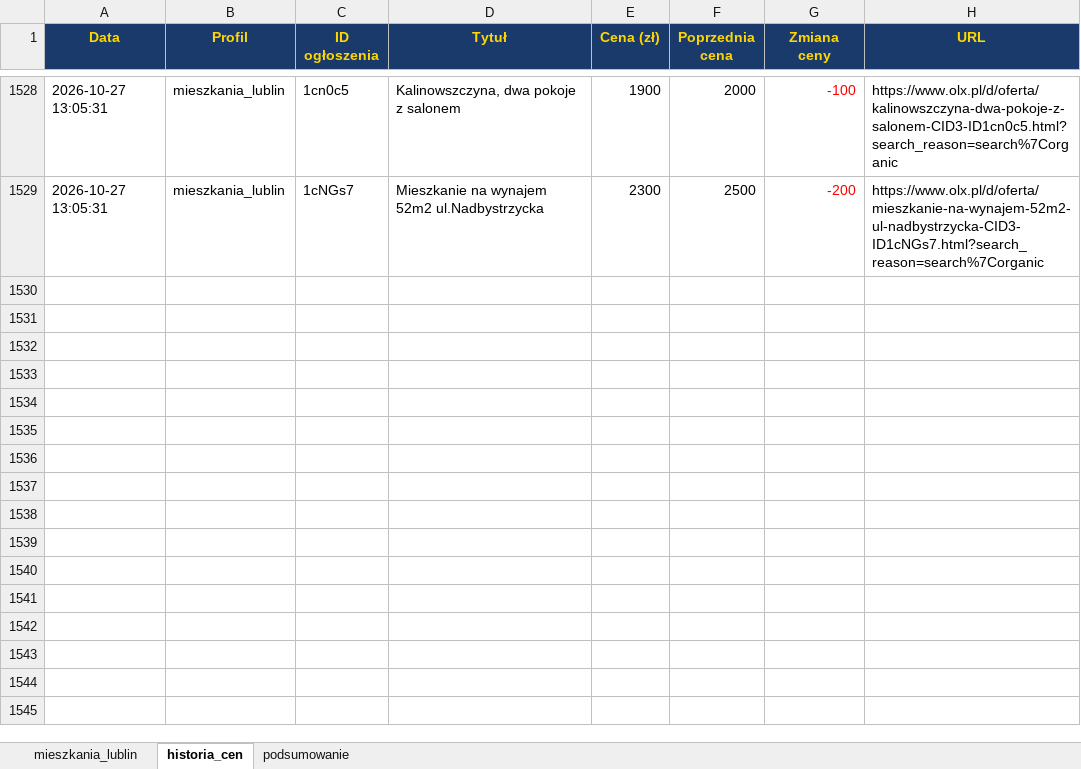
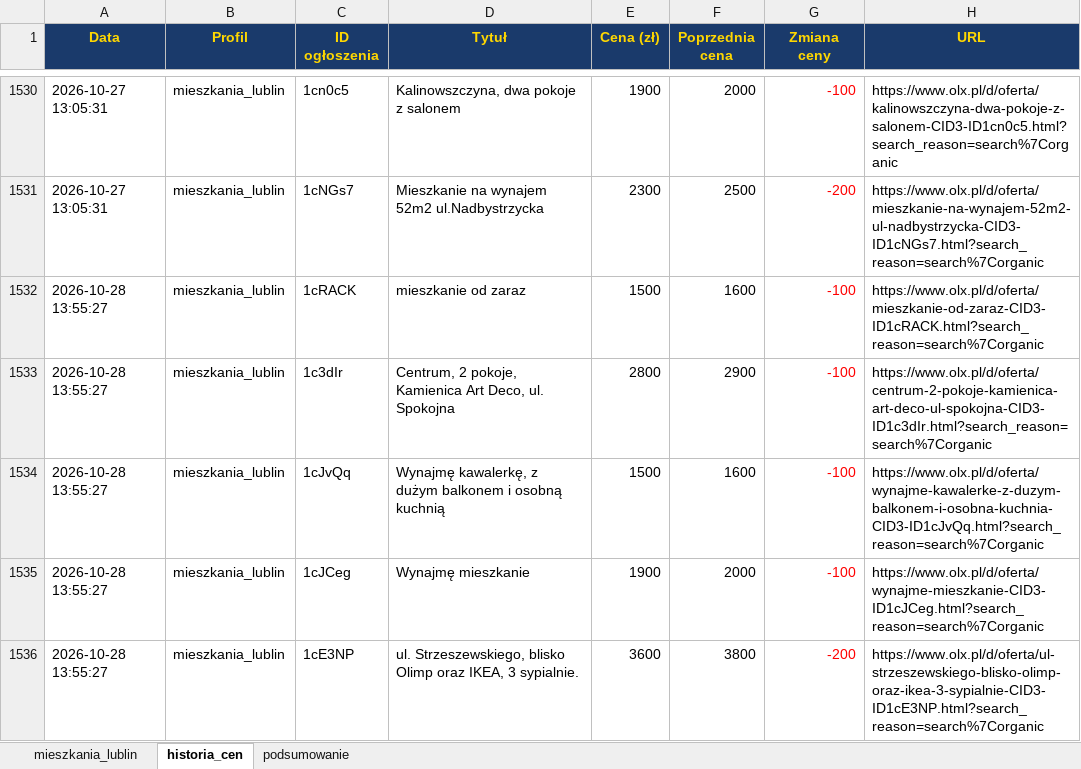
Before and after one commit to Bonaventura-EW/SZPERACZ-MIESZKANIOWY, an Excel workbook: data/szperacz_mieszkaniowy.xlsx, sheet historia_cen, drawn as a sheet; only a part is shown, gaps mark what is left out; values as stored, in another font and other column widths than the file's, no borders; the diff covers the shown part only; the diff names each change by its address in the sheet, - before the commit and + after, or states it on an @@ line.

```diff
--- a/data/szperacz_mieszkaniowy.xlsx (sheet historia_cen)
+++ b/data/szperacz_mieszkaniowy.xlsx (sheet historia_cen)
+row 1532: 2026-10-28 13:55:27 | mieszkania_lublin | 1cRACK | mieszkanie od zaraz | 1500 | 1600 | -100 | https://www.olx.pl/d/oferta/mieszkanie-od-zaraz-CID3-ID1cRACK.html?search_reason=search%7Corganic
+row 1533: 2026-10-28 13:55:27 | mieszkania_lublin | 1c3dIr | Centrum, 2 pokoje, Kamienica Art Deco, ul. Spokojna | 2800 | 2900 | -100 | https://www.olx.pl/d/oferta/centrum-2-pokoje-kamienica-art-deco-ul-spokojna-CID3-ID1c3dIr.html?search_reason=search%7Corganic
+row 1534: 2026-10-28 13:55:27 | mieszkania_lublin | 1cJvQq | Wynajmę kawalerkę, z dużym balkonem i osobną kuchnią | 1500 | 1600 | -100 | https://www.olx.pl/d/oferta/wynajme-kawalerke-z-duzym-balkonem-i-osobna-kuchnia-CID3-ID1cJvQq.html?search_reason=search%7Corganic
+row 1535: 2026-10-28 13:55:27 | mieszkania_lublin | 1cJCeg | Wynajmę mieszkanie | 1900 | 2000 | -100 | https://www.olx.pl/d/oferta/wynajme-mieszkanie-CID3-ID1cJCeg.html?search_reason=search%7Corganic
+row 1536: 2026-10-28 13:55:27 | mieszkania_lublin | 1cE3NP | ul. Strzeszewskiego, blisko Olimp oraz IKEA, 3 sypialnie. | 3600 | 3800 | -200 | https://www.olx.pl/d/oferta/ul-strzeszewskiego-blisko-olimp-oraz-ikea-3-sypialnie-CID3-ID1cE3NP.html?search_reason=search%7Corganic
```
Also changed, not shown: 9 added rows, 3 removed rows and 53 edited cells elsewhere in this sheet, sheet mieszkania_lublin, sheet podsumowanie, 4 other files.
